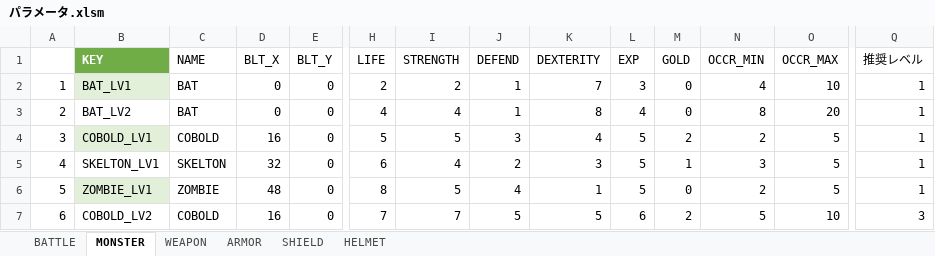
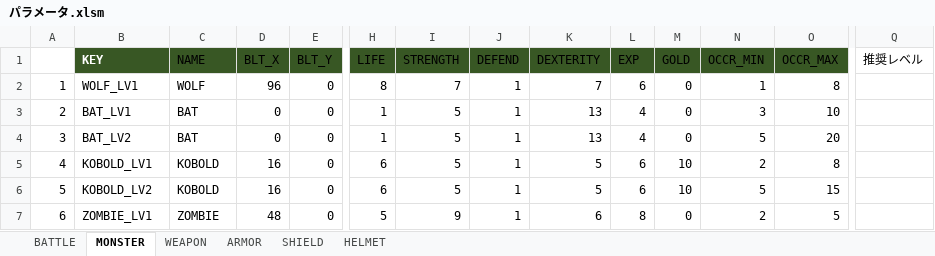
Before and after one commit to aburi6800/Python-OnyxOfBlack, an Excel workbook: documents/パラメータ.xlsm, sheet MONSTER, drawn as a sheet; only a part is shown, gaps mark what is left out; values as stored, in another font and other column widths than the file's, no borders; charts and pictures and table styles not drawn; removed rows and columns are numbered as before the commit, all else as after; rows hold the shown columns only; the diff covers the shown part only; the diff names each change by its address in the sheet, - before the commit and + after, or states it on an @@ line.

Commit message:
開発中 - [Bug]パラメータExcelの戦闘シミュレータが動かない #73 対応。 - [Bug]戦闘に入った時、一定確率で落ちる #74 対応。 - 上記に合わせてMonster.pyを再生成、各Stateの定義内容も修正。（まだ仮段階）

```diff
--- a/documents/パラメータ.xlsm (sheet MONSTER)
+++ b/documents/パラメータ.xlsm (sheet MONSTER)
-B1 fill: #70AD47
+B1 fill: #385724
-C1:O1 fill: none
+C1:O1 fill: #385724
+row 2: 1 | WOLF_LV1 | WOLF | 96 | 0 | 8 | 7 | 1 | 7 | 6 | 0 | 1 | 8
@@ column A renumbered from row 3 down @@
-B3 fill: #E2F0D9
+B3 fill: none
-H3 (LIFE): 2
+H3 (LIFE): 1
-I3 (STRENGTH): 2
+I3 (STRENGTH): 5
-K3 (DEXTERITY): 7
+K3 (DEXTERITY): 13
-L3 (EXP): 3
+L3 (EXP): 4
-N3 (OCCR_MIN): 4
+N3 (OCCR_MIN): 3
-Q3:Q5 (推奨レベル): 1
+Q3:Q5 (推奨レベル): (empty)
-H4 (LIFE): 4
+H4 (LIFE): 1
-I4 (STRENGTH): 4
+I4 (STRENGTH): 5
-K4 (DEXTERITY): 8
+K4 (DEXTERITY): 13
-N4 (OCCR_MIN): 8
+N4 (OCCR_MIN): 5
-B5 (KEY): COBOLD_LV1
+B5 (KEY): KOBOLD_LV1
-B5 fill: #E2F0D9
+B5 fill: none
-C5 (NAME): COBOLD
+C5 (NAME): KOBOLD
-H5 (LIFE): 5
+H5 (LIFE): 6
-J5 (DEFEND): 3
+J5 (DEFEND): 1
-K5 (DEXTERITY): 4
+K5 (DEXTERITY): 5
-L5 (EXP): 5
+L5 (EXP): 6
-M5 (GOLD): 2
+M5 (GOLD): 10
-O5 (OCCR_MAX): 5
+O5 (OCCR_MAX): 8
-row 5: 4 | SKELTON_LV1 | SKELTON | 32 | 0 | 6 | 4 | 2 | 3 | 5 | 1 | 3 | 5 | 1
+row 6: 5 | KOBOLD_LV2 | KOBOLD | 16 | 0 | 6 | 5 | 1 | 5 | 6 | 10 | 5 | 15
-B7 fill: #E2F0D9
+B7 fill: none
-H7 (LIFE): 8
+H7 (LIFE): 5
-I7 (STRENGTH): 5
+I7 (STRENGTH): 9
-J7 (DEFEND): 4
+J7 (DEFEND): 1
-K7 (DEXTERITY): 1
+K7 (DEXTERITY): 6
-L7 (EXP): 5
+L7 (EXP): 8
-Q7 (推奨レベル): 1
+Q7 (推奨レベル): (empty)
-row 7: 6 | COBOLD_LV2 | COBOLD | 16 | 0 | 7 | 7 | 5 | 5 | 6 | 2 | 5 | 10 | 3
```
Also changed, not shown: 9 added rows, 6 removed rows, 45 edited cells and cell formats elsewhere in this sheet, sheet BATTLE, charts or pictures, 11 other files.
